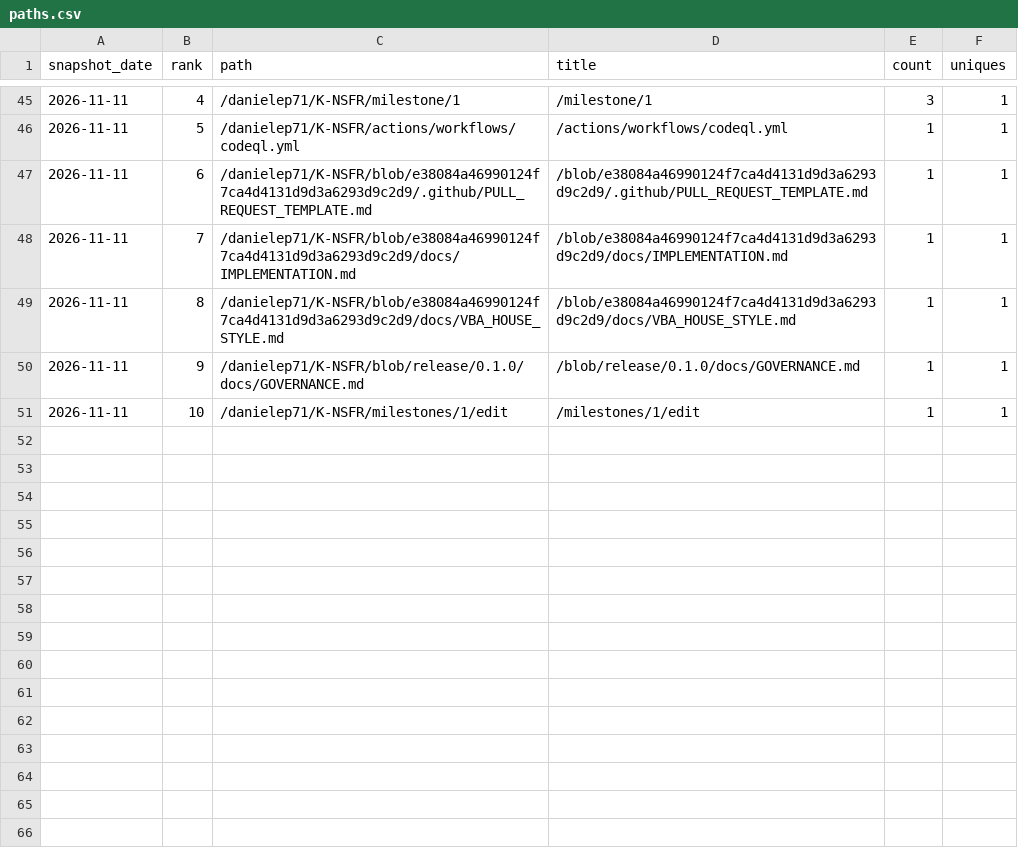
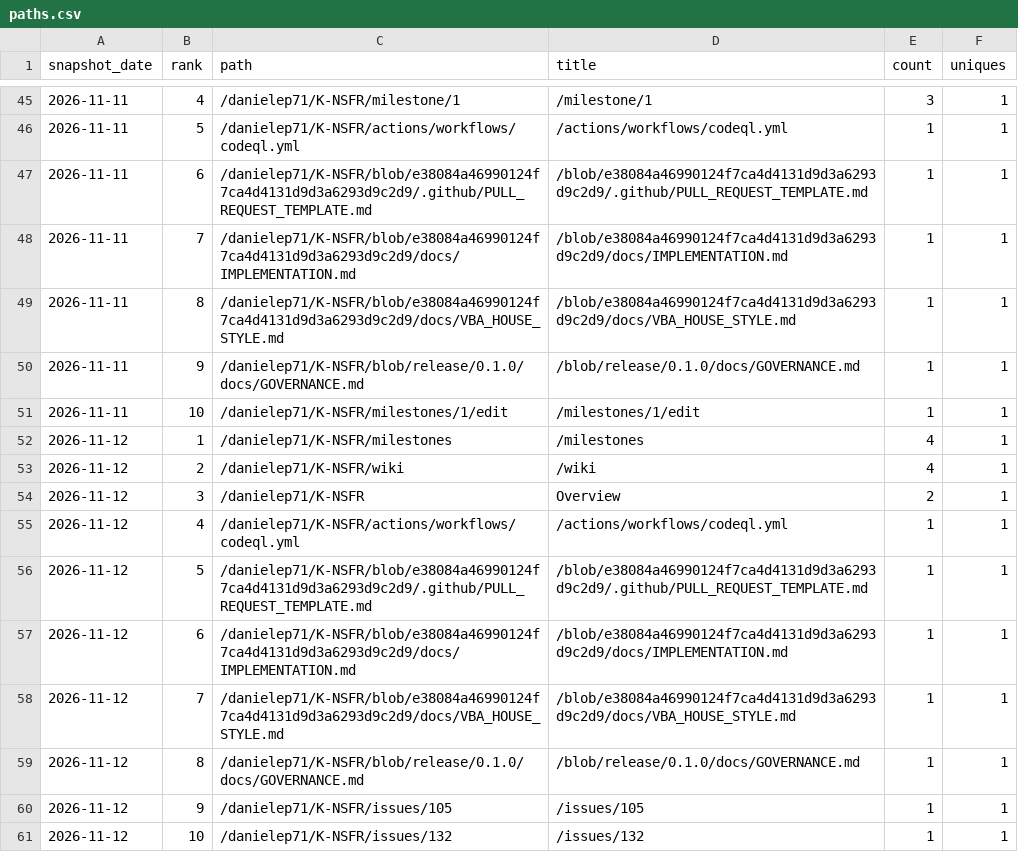
Before and after one commit to danielep71/K-NSFR, a CSV file: data/paths.csv, drawn as a sheet; only a part is shown, gaps mark what is left out.

```diff
--- a/data/paths.csv
+++ b/data/paths.csv
@@ -51 +51,11 @@ snapshot_date,rank,path,title,count,uniques
 2026-11-11,10,/danielep71/K-NSFR/milestones/1/edit,/milestones/1/edit,1,1
+2026-11-12,1,/danielep71/K-NSFR/milestones,/milestones,4,1
+2026-11-12,2,/danielep71/K-NSFR/wiki,/wiki,4,1
+2026-11-12,3,/danielep71/K-NSFR,Overview,2,1
+2026-11-12,4,/danielep71/K-NSFR/actions/workflows/codeql.yml,/actions/workflows/codeql.yml,1,1
+2026-11-12,5,/danielep71/K-NSFR/blob/e38084a46990124f7ca4d4131d9d3a6293d9c2d9/.github/PULL_REQUEST_TEMPLATE.md,/blob/e38084a46990124f7ca4d4131d9d3a6293d9c2d9/.github/PULL_REQUEST_TEMPLATE.md,1,1
+2026-11-12,6,/danielep71/K-NSFR/blob/e38084a46990124f7ca4d4131d9d3a6293d9c2d9/docs/IMPLEMENTATION.md,/blob/e38084a46990124f7ca4d4131d9d3a6293d9c2d9/docs/IMPLEMENTATION.md,1,1
+2026-11-12,7,/danielep71/K-NSFR/blob/e38084a46990124f7ca4d4131d9d3a6293d9c2d9/docs/VBA_HOUSE_STYLE.md,/blob/e38084a46990124f7ca4d4131d9d3a6293d9c2d9/docs/VBA_HOUSE_STYLE.md,1,1
+2026-11-12,8,/danielep71/K-NSFR/blob/release/0.1.0/docs/GOVERNANCE.md,/blob/release/0.1.0/docs/GOVERNANCE.md,1,1
+2026-11-12,9,/danielep71/K-NSFR/issues/105,/issues/105,1,1
+2026-11-12,10,/danielep71/K-NSFR/issues/132,/issues/132,1,1
```
Also changed, not shown: data/daily.csv, data/snapshots.csv, 4 other files.
